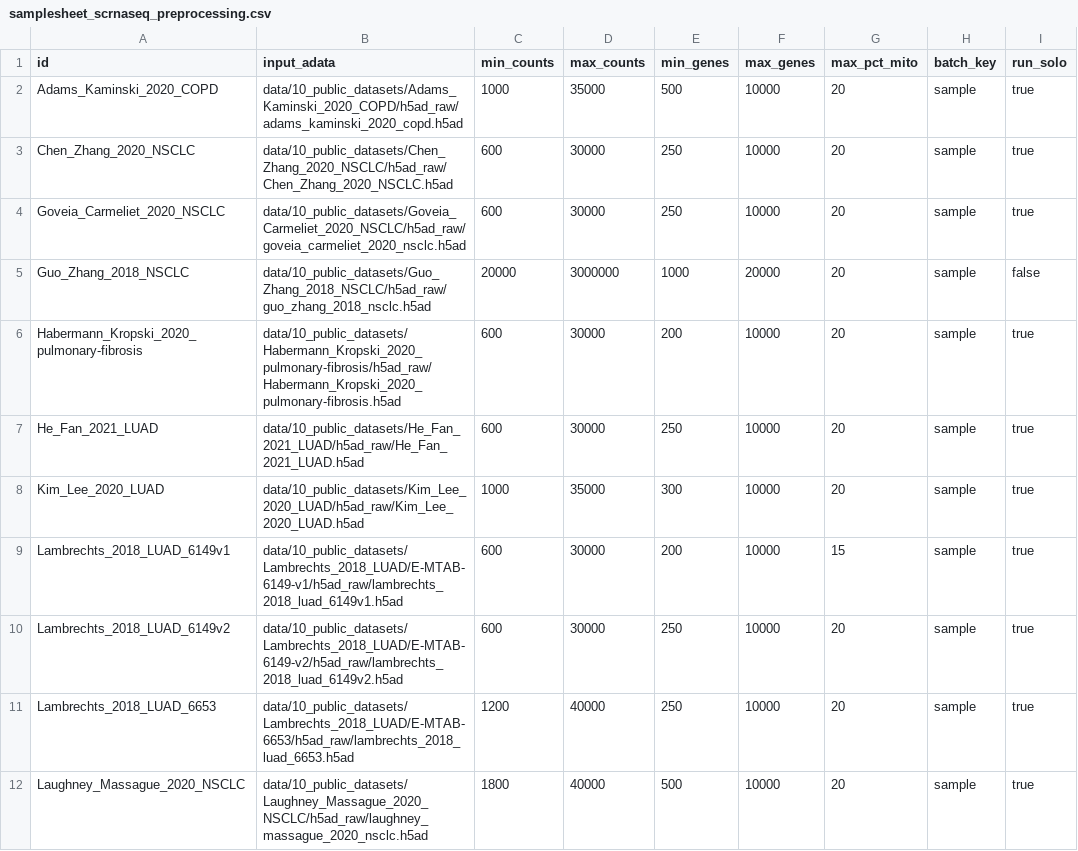
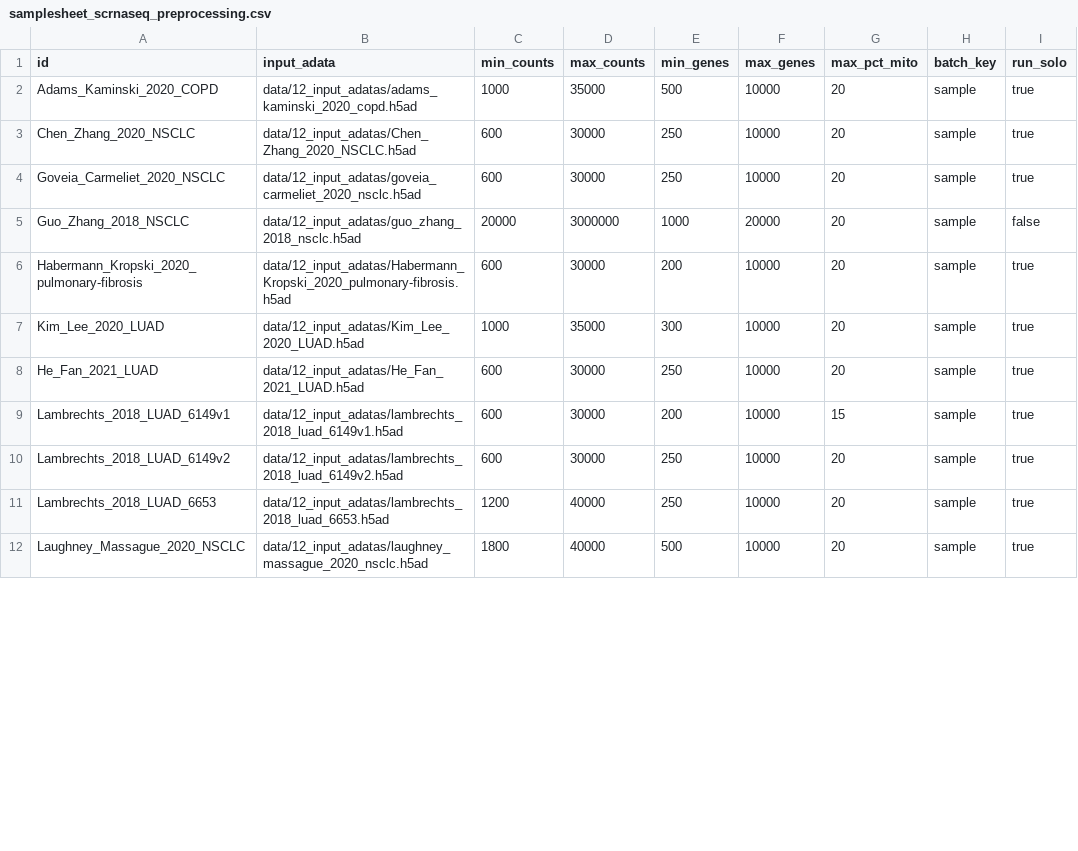
Before and after one commit to icbi-lab/luca, a CSV file: tables/samplesheet_scrnaseq_preprocessing.csv, drawn as a sheet; only a part is shown; the diff covers the shown part only.

Commit message:
Switch to new input data location
Previously input data were symlinks to the `/data/datasets`
directory. Now as the data are frozen I replaced them
with an actual copy.

```diff
--- a/tables/samplesheet_scrnaseq_preprocessing.csv
+++ b/tables/samplesheet_scrnaseq_preprocessing.csv
@@ -1,12 +1,12 @@
 id,input_adata,min_counts,max_counts,min_genes,max_genes,max_pct_mito,batch_key,run_solo
-Adams_Kaminski_2020_COPD,data/10_public_datasets/Adams_Kaminski_2020_COPD/h5ad_raw/adams_kaminski_2020_copd.h5ad,1000,35000,500,10000,20,sample,true
-Chen_Zhang_2020_NSCLC,data/10_public_datasets/Chen_Zhang_2020_NSCLC/h5ad_raw/Chen_Zhang_2020_NSCLC.h5ad,600,30000,250,10000,20,sample,true
-Goveia_Carmeliet_2020_NSCLC,data/10_public_datasets/Goveia_Carmeliet_2020_NSCLC/h5ad_raw/goveia_carmeliet_2020_nsclc.h5ad,600,30000,250,10000,20,sample,true
-Guo_Zhang_2018_NSCLC,data/10_public_datasets/Guo_Zhang_2018_NSCLC/h5ad_raw/guo_zhang_2018_nsclc.h5ad,20000,3000000,1000,20000,20,sample,false
-Habermann_Kropski_2020_pulmonary-fibrosis,data/10_public_datasets/Habermann_Kropski_2020_pulmonary-fibrosis/h5ad_raw/Habermann_Kropski_2020_pulmonary-fibrosis.h5ad,600,30000,200,10000,20,sample,true
-He_Fan_2021_LUAD,data/10_public_datasets/He_Fan_2021_LUAD/h5ad_raw/He_Fan_2021_LUAD.h5ad,600,30000,250,10000,20,sample,true
-Kim_Lee_2020_LUAD,data/10_public_datasets/Kim_Lee_2020_LUAD/h5ad_raw/Kim_Lee_2020_LUAD.h5ad,1000,35000,300,10000,20,sample,true
-Lambrechts_2018_LUAD_6149v1,data/10_public_datasets/Lambrechts_2018_LUAD/E-MTAB-6149-v1/h5ad_raw/lambrechts_2018_luad_6149v1.h5ad,600,30000,200,10000,15,sample,true
-Lambrechts_2018_LUAD_6149v2,data/10_public_datasets/Lambrechts_2018_LUAD/E-MTAB-6149-v2/h5ad_raw/lambrechts_2018_luad_6149v2.h5ad,600,30000,250,10000,20,sample,true
-Lambrechts_2018_LUAD_6653,data/10_public_datasets/Lambrechts_2018_LUAD/E-MTAB-6653/h5ad_raw/lambrechts_2018_luad_6653.h5ad,1200,40000,250,10000,20,sample,true
-Laughney_Massague_2020_NSCLC,data/10_public_datasets/Laughney_Massague_2020_NSCLC/h5ad_raw/laughney_massague_2020_nsclc.h5ad,1800,40000,500,10000,20,sample,true
+Adams_Kaminski_2020_COPD,data/12_input_adatas/adams_kaminski_2020_copd.h5ad,1000,35000,500,10000,20,sample,true
+Chen_Zhang_2020_NSCLC,data/12_input_adatas/Chen_Zhang_2020_NSCLC.h5ad,600,30000,250,10000,20,sample,true
+Goveia_Carmeliet_2020_NSCLC,data/12_input_adatas/goveia_carmeliet_2020_nsclc.h5ad,600,30000,250,10000,20,sample,true
+Guo_Zhang_2018_NSCLC,data/12_input_adatas/guo_zhang_2018_nsclc.h5ad,20000,3000000,1000,20000,20,sample,false
+Habermann_Kropski_2020_pulmonary-fibrosis,data/12_input_adatas/Habermann_Kropski_2020_pulmonary-fibrosis.h5ad,600,30000,200,10000,20,sample,true
+Kim_Lee_2020_LUAD,data/12_input_adatas/Kim_Lee_2020_LUAD.h5ad,1000,35000,300,10000,20,sample,true
+He_Fan_2021_LUAD,data/12_input_adatas/He_Fan_2021_LUAD.h5ad,600,30000,250,10000,20,sample,true
+Lambrechts_2018_LUAD_6149v1,data/12_input_adatas/lambrechts_2018_luad_6149v1.h5ad,600,30000,200,10000,15,sample,true
+Lambrechts_2018_LUAD_6149v2,data/12_input_adatas/lambrechts_2018_luad_6149v2.h5ad,600,30000,250,10000,20,sample,true
+Lambrechts_2018_LUAD_6653,data/12_input_adatas/lambrechts_2018_luad_6653.h5ad,1200,40000,250,10000,20,sample,true
+Laughney_Massague_2020_NSCLC,data/12_input_adatas/laughney_massague_2020_nsclc.h5ad,1800,40000,500,10000,20,sample,true
```
Also changed, not shown: 11 edited cells elsewhere in this file.
